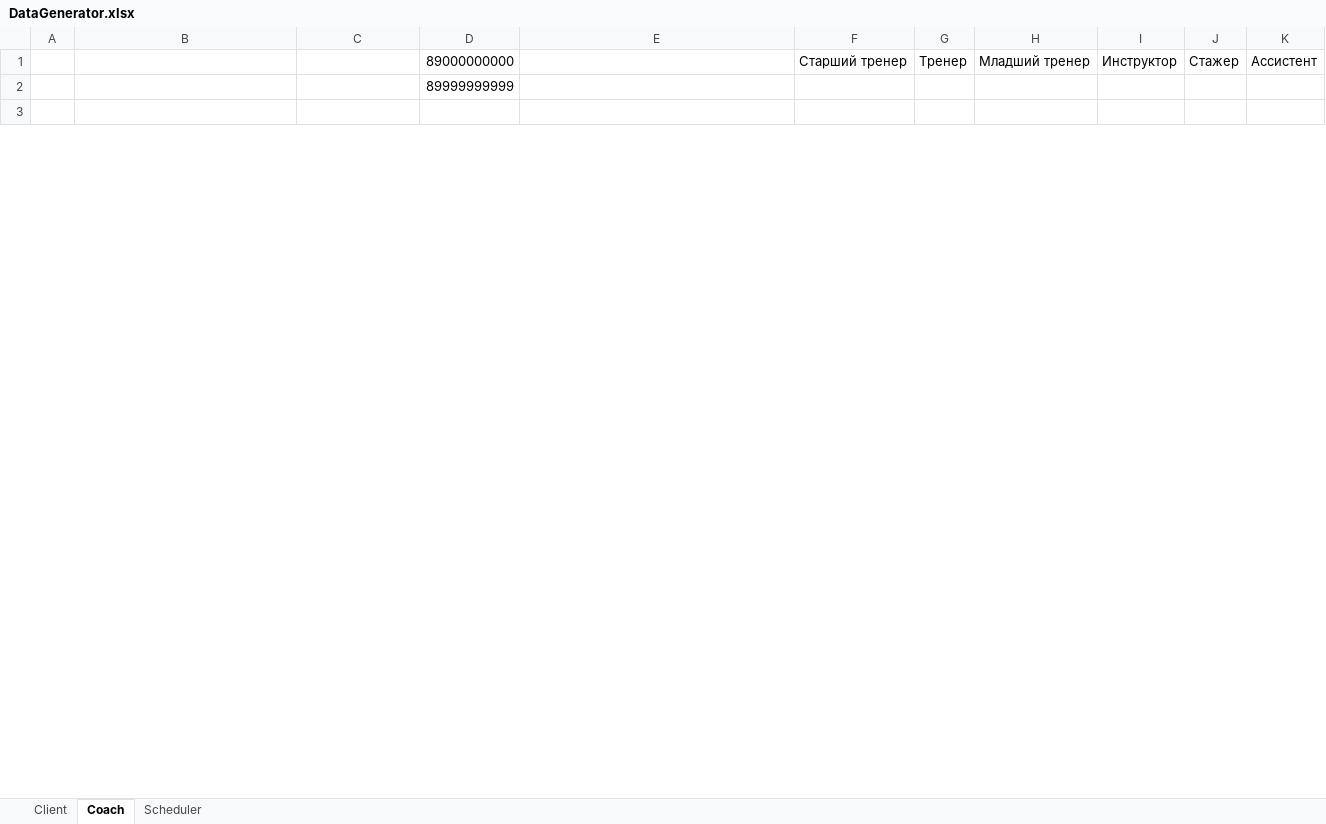
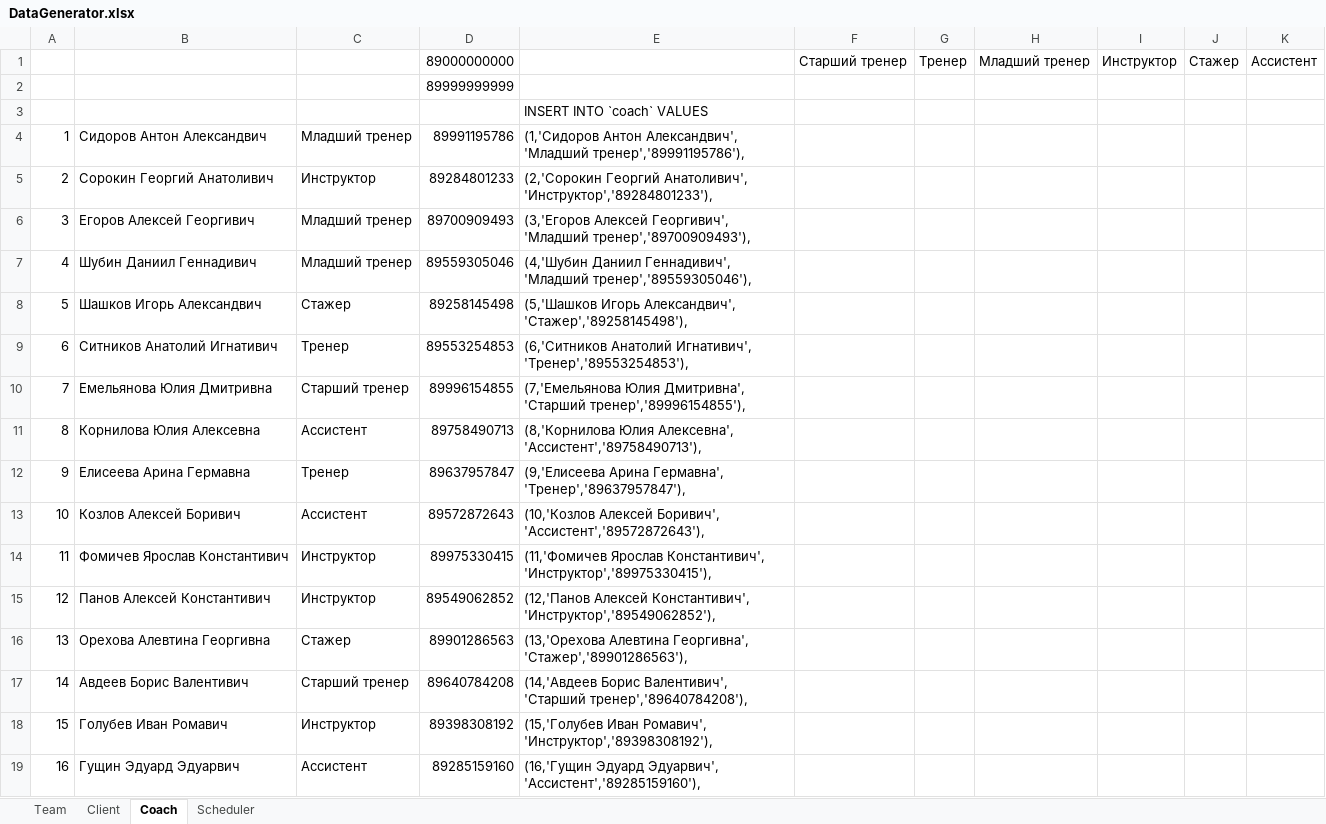
Before and after one commit to AsciiShell/hse_db_course, an Excel workbook: DataGenerator.xlsx, sheet Coach, drawn as a sheet; only a part is shown; the shorter side is filled out with more unchanged rows; values as stored, in another font and other column widths than the file's, no borders; the diff covers the shown part only; the diff names each change by its address in the sheet, - before the commit and + after, or states it on an @@ line.

```diff
--- a/DataGenerator.xlsx (sheet Coach)
+++ b/DataGenerator.xlsx (sheet Coach)
+sheet tab: Team
+row 3:  |  |  |  | INSERT INTO `coach` VALUES
+row 4: 1 | Сидоров Антон Александвич | Младший тренер | 89991195786 | (1,'Сидоров Антон Александвич', 'Младший тренер','89991195786'),
+row 5: 2 | Сорокин Георгий Анатоливич | Инструктор | 89284801233 | (2,'Сорокин Георгий Анатоливич', 'Инструктор','89284801233'),
+row 6: 3 | Егоров Алексей Георгивич | Младший тренер | 89700909493 | (3,'Егоров Алексей Георгивич', 'Младший тренер','89700909493'),
+row 7: 4 | Шубин Даниил Геннадивич | Младший тренер | 89559305046 | (4,'Шубин Даниил Геннадивич', 'Младший тренер','89559305046'),
+row 8: 5 | Шашков Игорь Александвич | Стажер | 89258145498 | (5,'Шашков Игорь Александвич', 'Стажер','89258145498'),
+row 9: 6 | Ситников Анатолий Игнативич | Тренер | 89553254853 | (6,'Ситников Анатолий Игнативич', 'Тренер','89553254853'),
+row 10: 7 | Емельянова Юлия Дмитривна | Старший тренер | 89996154855 | (7,'Емельянова Юлия Дмитривна', 'Старший тренер','89996154855'),
+row 11: 8 | Корнилова Юлия Алексевна | Ассистент | 89758490713 | (8,'Корнилова Юлия Алексевна', 'Ассистент','89758490713'),
+row 12: 9 | Елисеева Арина Гермавна | Тренер | 89637957847 | (9,'Елисеева Арина Гермавна', 'Тренер','89637957847'),
+row 13: 10 | Козлов Алексей Боривич | Ассистент | 89572872643 | (10,'Козлов Алексей Боривич', 'Ассистент','89572872643'),
+row 14: 11 | Фомичев Ярослав Константивич | Инструктор | 89975330415 | (11,'Фомичев Ярослав Константивич', 'Инструктор','89975330415'),
+row 15: 12 | Панов Алексей Константивич | Инструктор | 89549062852 | (12,'Панов Алексей Константивич', 'Инструктор','89549062852'),
+row 16: 13 | Орехова Алевтина Георгивна | Стажер | 89901286563 | (13,'Орехова Алевтина Георгивна', 'Стажер','89901286563'),
+row 17: 14 | Авдеев Борис Валентивич | Старший тренер | 89640784208 | (14,'Авдеев Борис Валентивич', 'Старший тренер','89640784208'),
+row 18: 15 | Голубев Иван Ромавич | Инструктор | 89398308192 | (15,'Голубев Иван Ромавич', 'Инструктор','89398308192'),
+row 19: 16 | Гущин Эдуард Эдуарвич | Ассистент | 89285159160 | (16,'Гущин Эдуард Эдуарвич', 'Ассистент','89285159160'),
```
Also changed, not shown: 5 added rows and 20 removed rows elsewhere in this sheet, sheet Client, sheet Scheduler, 6 other files.
